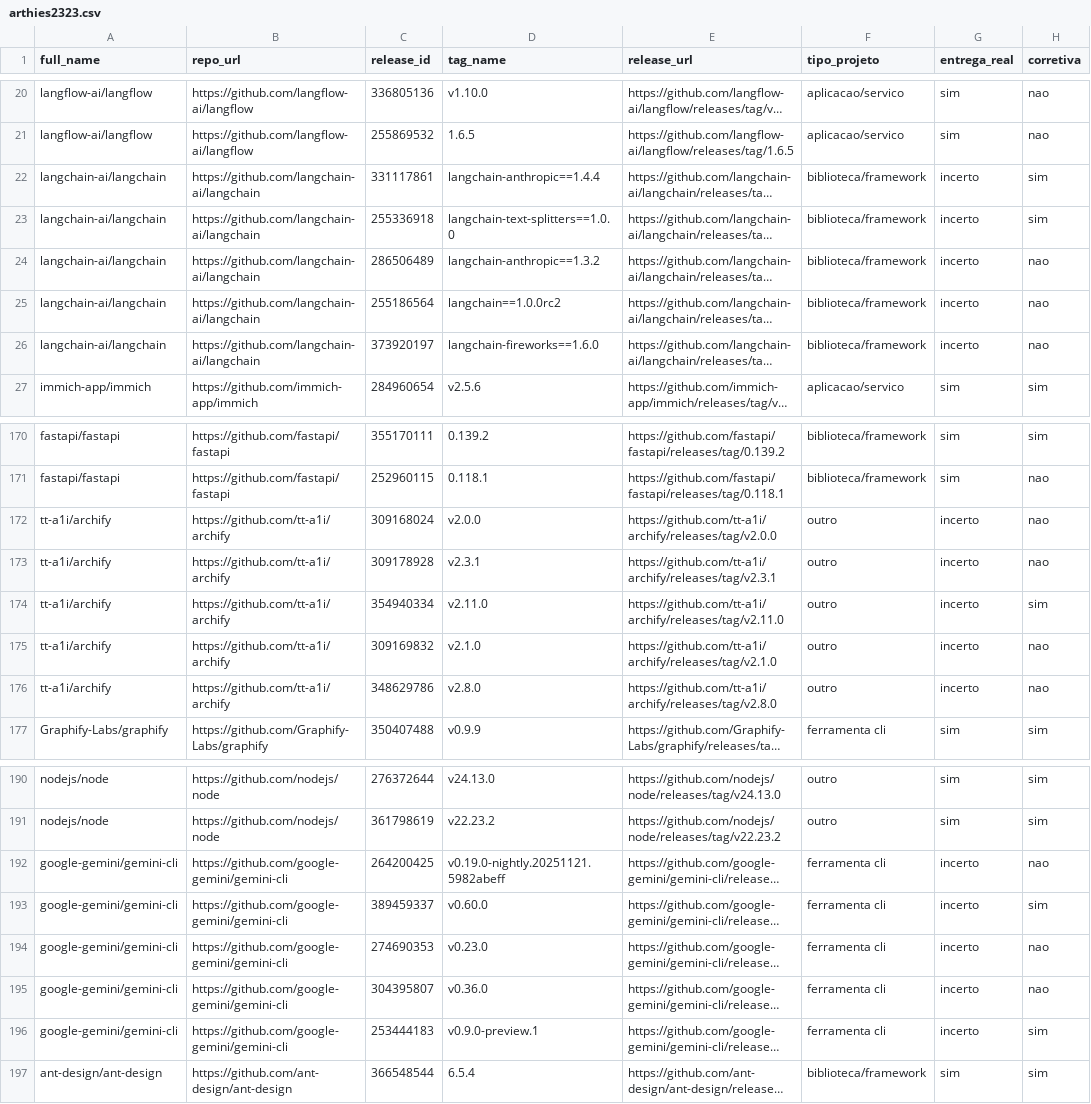
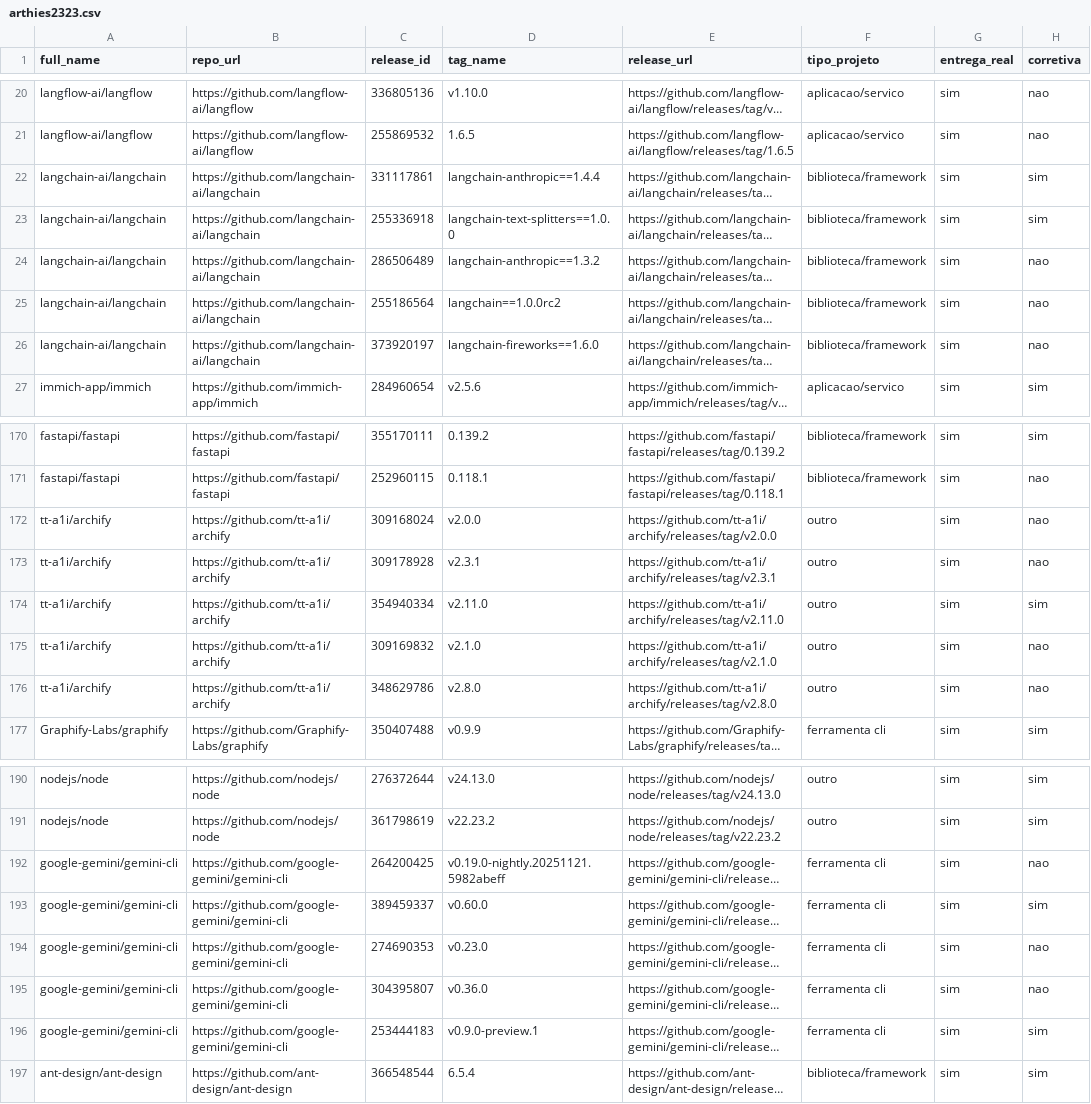
Before and after one commit to gsantss/lab03-dora-metrics, a CSV file: validacao/rotulos/arthies2323.csv, drawn as a sheet; only a part is shown, gaps mark what is left out; long unchanged cells end in …; the diff covers the shown part only; the diff names each change by its address in the sheet, - before the commit and + after, or states it on an @@ line.

Commit message:
feat(validacao): segunda passada na coluna entrega_real e consenso recalculado (#35)
Os três avaliadores reclassificaram, cada um sozinho e com a mesma regra
escrita, apenas a coluna entrega_real, porque o critério original estava
ambíguo (kappa de -0,009 na primeira passada). A coluna corretiva e o tipo
do projeto não mudaram.

Alterações: arthies2323 em 6 repositórios, PortoPedro em 21 e gsantss em 9.
Os valores de gsantss e PortoPedro foram enviados por eles e commitados por
arthies2323 a pedido do grupo. Consenso e kappa regenerados com
amostra_ouro.py analisar: entrega real 0,372 (era -0,009); corretiva 0,648
e tipo do projeto 0,827, sem alteração. Sem empates 1-1-1.

```diff
--- a/validacao/rotulos/arthies2323.csv
+++ b/validacao/rotulos/arthies2323.csv
-G22:G26 (entrega_real): incerto
+G22:G26 (entrega_real): sim
-G172:G176 (entrega_real): incerto
+G172:G176 (entrega_real): sim
-G192:G196 (entrega_real): incerto
+G192:G196 (entrega_real): sim
```
Also changed, not shown: 15 edited cells elsewhere in this file, validacao/auditoria_consenso.csv, validacao/consenso.csv, 5 other files.
